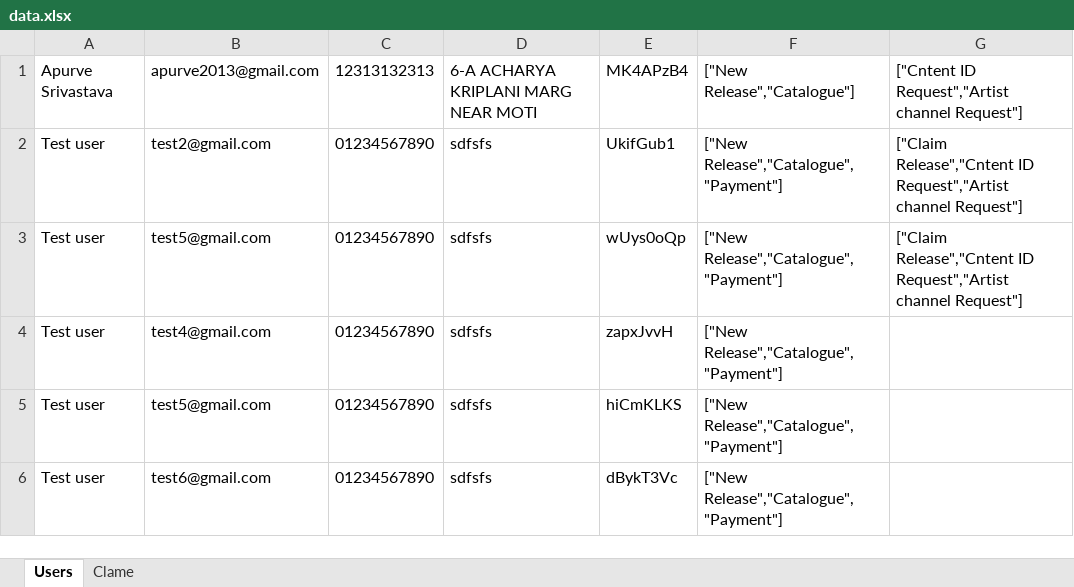
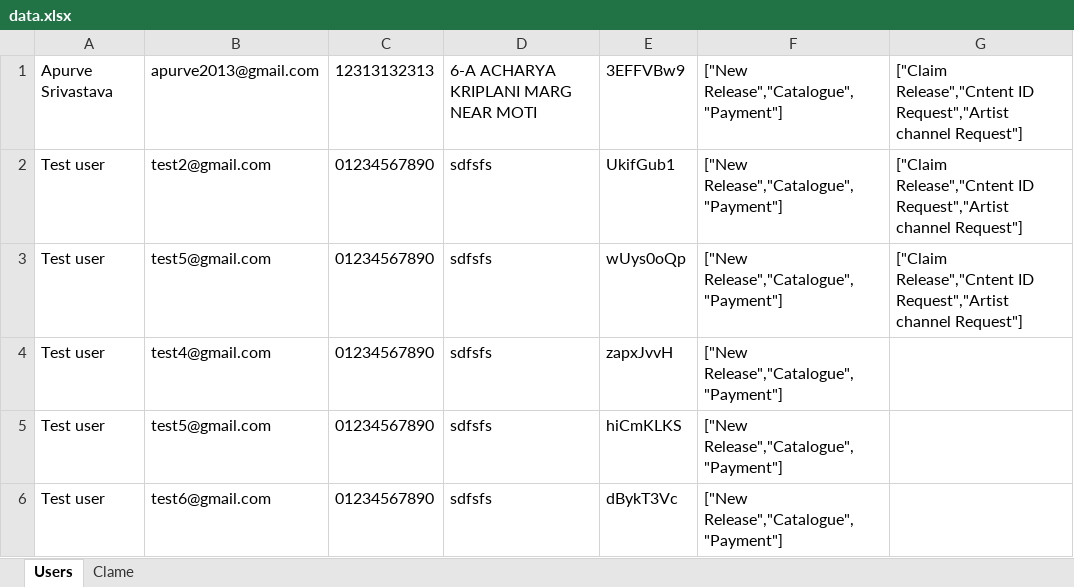
Before and after one commit to apurve53/Apurve-Backend, an Excel workbook: SBM/data.xlsx, sheet Users, drawn as a sheet; values as stored, in another font and other column widths than the file's, no borders; the diff names each change by its address in the sheet, - before the commit and + after, or states it on an @@ line.

Commit message:
in SBM Digital Edit User button click genrating error in its related routes I have resolved it now its working properly

```diff
--- a/SBM/data.xlsx (sheet Users)
+++ b/SBM/data.xlsx (sheet Users)
-E1: MK4APzB4
+E1: 3EFFVBw9
-F1: ["New Release","Catalogue"]
+F1: ["New Release","Catalogue","Payment"]
-G1: ["Cntent ID Request","Artist…
+G1: ["Claim Release","Cntent ID Request","Artist…
```
Also changed, not shown: 1 other file.
